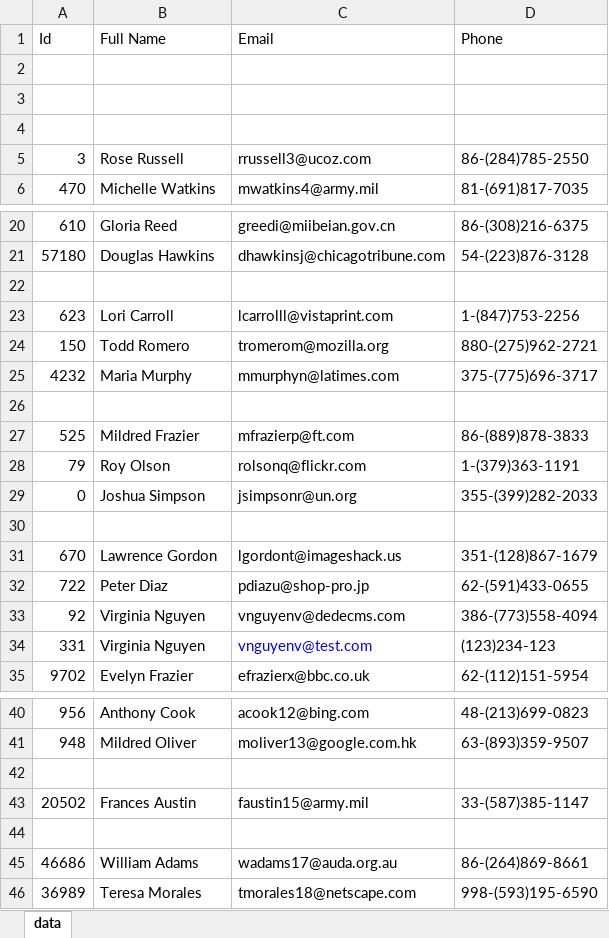
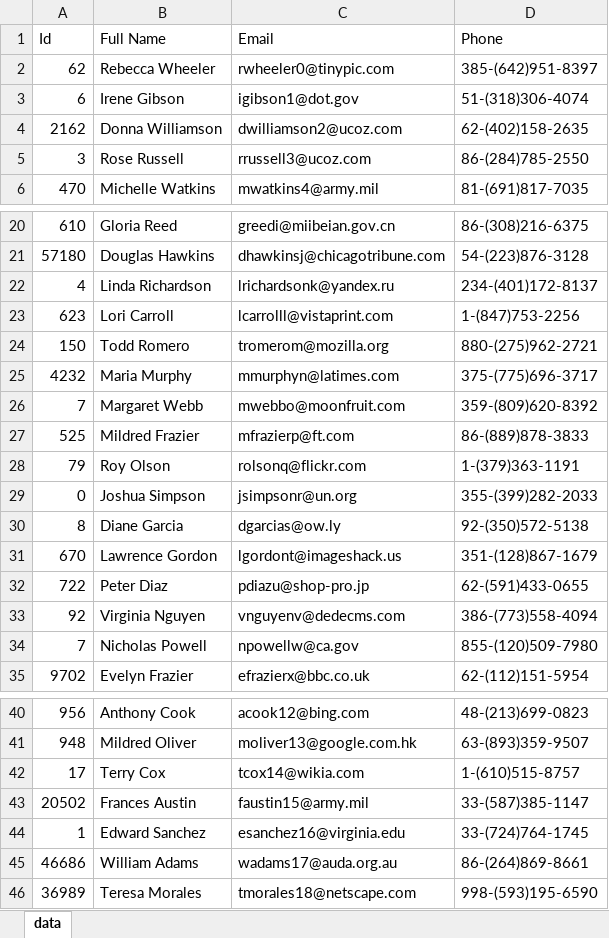
Before and after one commit to nbhambhani/SampleApp, an Excel workbook: Leads.xlsx, sheet data, drawn as a sheet; only a part is shown, gaps mark what is left out; values as stored, in another font and other column widths than the file's, no borders; removed rows and columns are numbered as before the commit, all else as after; the diff covers the shown part only; the diff names each change by its address in the sheet, - before the commit and + after, or states it on an @@ line.

```diff
--- a/Leads.xlsx (sheet data)
+++ b/Leads.xlsx (sheet data)
-row 2: (empty)
+row 2: 62 | Rebecca Wheeler | rwheeler0@tinypic.com | 385-(642)951-8397
-row 3: (empty)
+row 3: 6 | Irene Gibson | igibson1@dot.gov | 51-(318)306-4074
-row 4: (empty)
+row 4: 2162 | Donna Williamson | dwilliamson2@ucoz.com | 62-(402)158-2635
-row 22: (empty)
+row 22: 4 | Linda Richardson | lrichardsonk@yandex.ru | 234-(401)172-8137
-row 26: (empty)
+row 26: 7 | Margaret Webb | mwebbo@moonfruit.com | 359-(809)620-8392
-row 30: (empty)
+row 30: 8 | Diane Garcia | dgarcias@ow.ly | 92-(350)572-5138
-row 34: 331 | Virginia Nguyen | vnguyenv@test.com | (123)234-123
+row 34: 7 | Nicholas Powell | npowellw@ca.gov | 855-(120)509-7980
-row 42: (empty)
+row 42: 17 | Terry Cox | tcox14@wikia.com | 1-(610)515-8757
-row 44: (empty)
+row 44: 1 | Edward Sanchez | esanchez16@virginia.edu | 33-(724)764-1745
```
Also changed, not shown: 5 added rows, 1 removed row and 56 edited cells elsewhere in this sheet, 5 other files.
